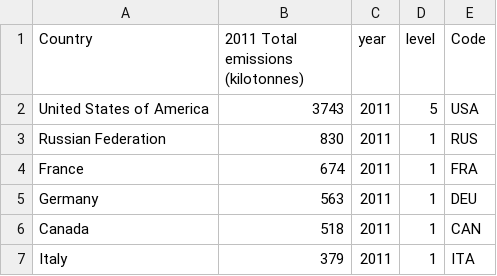
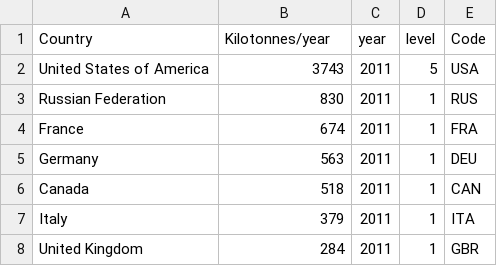
Before and after one commit to alikn/project530, a CSV file: data/MapNH3.csv, drawn as a sheet; only a part is shown; the shorter side is filled out with more unchanged rows.

```diff
--- a/data/MapNH3.csv
+++ b/data/MapNH3.csv
@@ -1,2 +1,2 @@
-Country,2011 Total emissions (kilotonnes),year,level,Code
+Country,Kilotonnes/year,year,level,Code
 United States of America,3743,2011,5,USA
```
Also changed, not shown: data/MapNOx.csv, data/MapSOx.csv, 6 other files.
